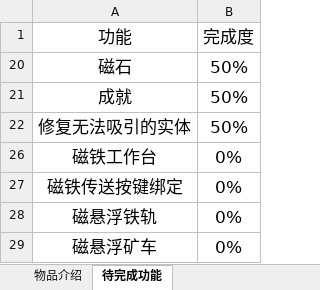
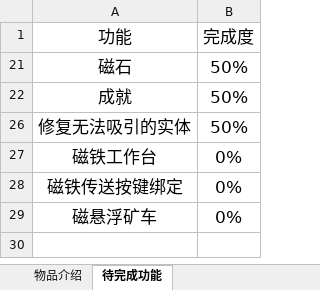
Before and after one commit to iMoonDay/MagnetCraft, an Excel workbook: MagnetCraft.xlsx, sheet 待完成功能, drawn as a sheet; values as stored, in another font and other column widths than the file's, no borders; table styles not drawn; the diff names each change by its address in the sheet, - before the commit and + after, or states it on an @@ line.

```diff
--- a/MagnetCraft.xlsx (sheet 待完成功能)
+++ b/MagnetCraft.xlsx (sheet 待完成功能)
-row 28: 磁悬浮铁轨 | 0%
```
Also changed, not shown: hidden cells, 24 other files.
